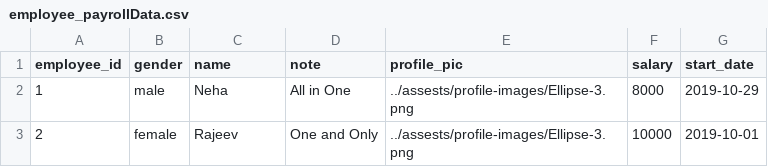
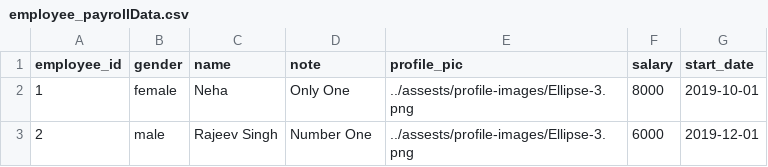
Before and after one commit to MeghaManwal/Spring_EmployeePayrollApp, a CSV file: EmployeePayrollApp/Tables/employee_payrollData.csv, drawn as a sheet.

```diff
--- a/EmployeePayrollApp/Tables/employee_payrollData.csv
+++ b/EmployeePayrollApp/Tables/employee_payrollData.csv
@@ -1,3 +1,3 @@
 "employee_id","gender","name","note","profile_pic","salary","start_date"
-1,"male","Neha","All in One","../assests/profile-images/Ellipse-3.png",8000,"2019-10-29"
-2,"female","Rajeev","One and Only","../assests/profile-images/Ellipse-3.png",10000,"2019-10-01"
+1,"female","Neha","Only One","../assests/profile-images/Ellipse-3.png",8000,"2019-10-01"
+2,"male","Rajeev Singh","Number One","../assests/profile-images/Ellipse-3.png",6000,"2019-12-01"
```
Also changed, not shown: 6 other files.
